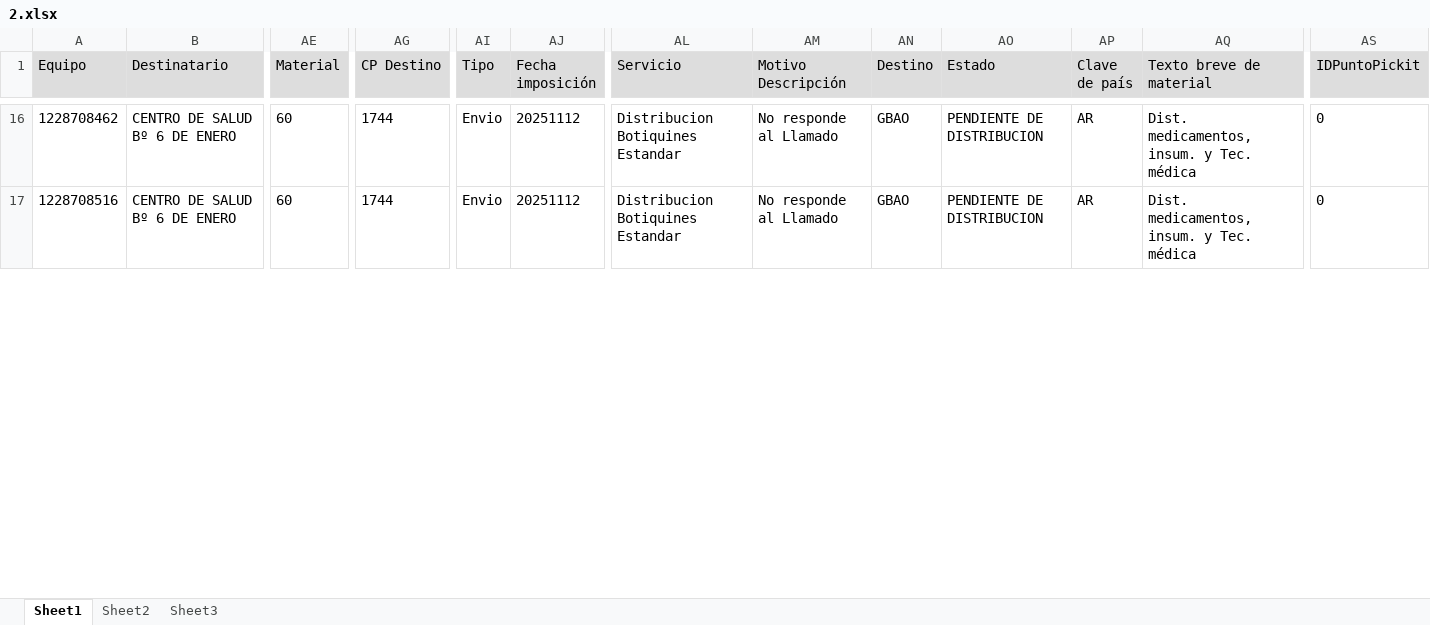
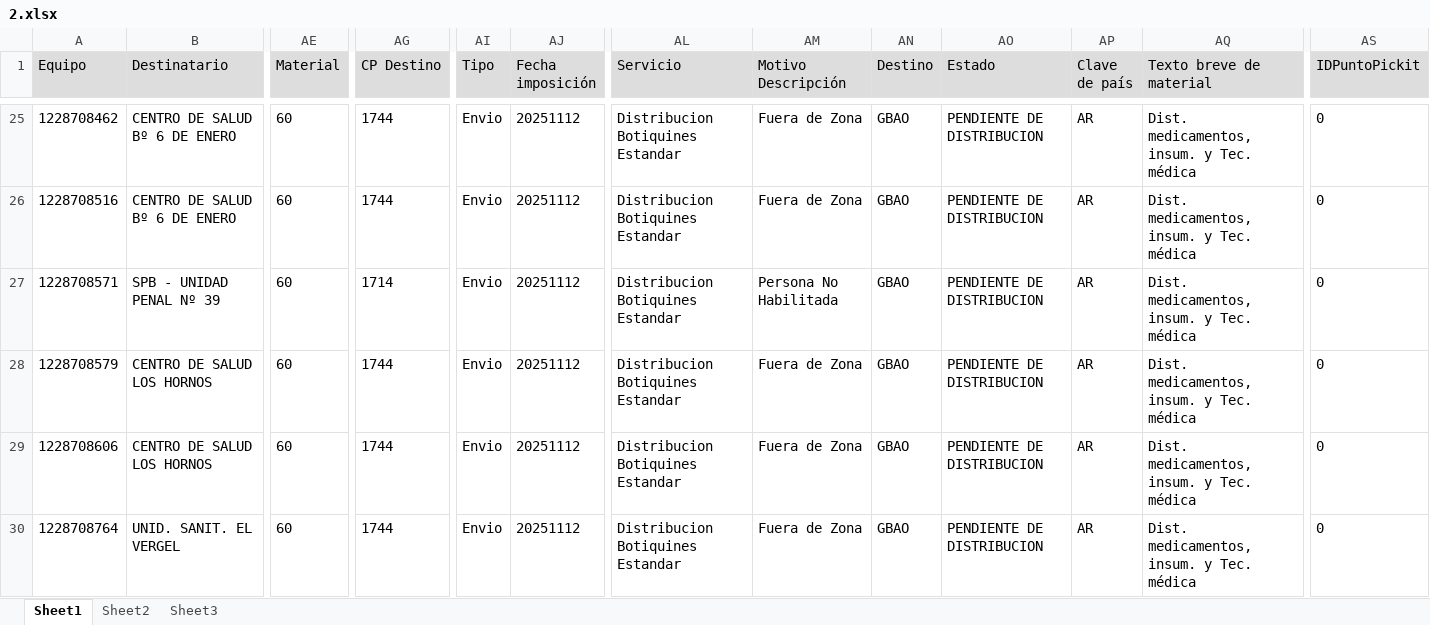
Before and after one commit to romanstaff04/SALUD, an Excel workbook: 2.xlsx, sheet Sheet1, drawn as a sheet; only a part is shown, gaps mark what is left out; values as stored, in another font and other column widths than the file's, no borders; addresses are those after the commit; rows hold the shown columns only; the diff covers the shown part only; the diff names each change by its address in the sheet, - before the commit and + after, or states it on an @@ line.

```diff
--- a/2.xlsx (sheet Sheet1)
+++ b/2.xlsx (sheet Sheet1)
-AM25:AM26 (Motivo Descripción): No responde al Llamado
+AM25:AM26 (Motivo Descripción): Fuera de Zona
+row 27: 1228708571 | SPB - UNIDAD PENAL Nº 39 | 60 | 1714 | Envio | 20251112 | Distribucion Botiquines Estandar | Persona No Habilitada | GBAO | PENDIENTE DE DISTRIBUCION | AR | Dist. medicamentos, insum. y Tec. médica | 0
+row 28: 1228708579 | CENTRO DE SALUD LOS HORNOS | 60 | 1744 | Envio | 20251112 | Distribucion Botiquines Estandar | Fuera de Zona | GBAO | PENDIENTE DE DISTRIBUCION | AR | Dist. medicamentos, insum. y Tec. médica | 0
+row 29: 1228708606 | CENTRO DE SALUD LOS HORNOS | 60 | 1744 | Envio | 20251112 | Distribucion Botiquines Estandar | Fuera de Zona | GBAO | PENDIENTE DE DISTRIBUCION | AR | Dist. medicamentos, insum. y Tec. médica | 0
+row 30: 1228708764 | UNID. SANIT. EL VERGEL | 60 | 1744 | Envio | 20251112 | Distribucion Botiquines Estandar | Fuera de Zona | GBAO | PENDIENTE DE DISTRIBUCION | AR | Dist. medicamentos, insum. y Tec. médica | 0
```
Also changed, not shown: 35 added rows, 13 removed rows and 167 edited cells elsewhere in this sheet, 1.xlsx, 4.xlsx, 18 other files.
